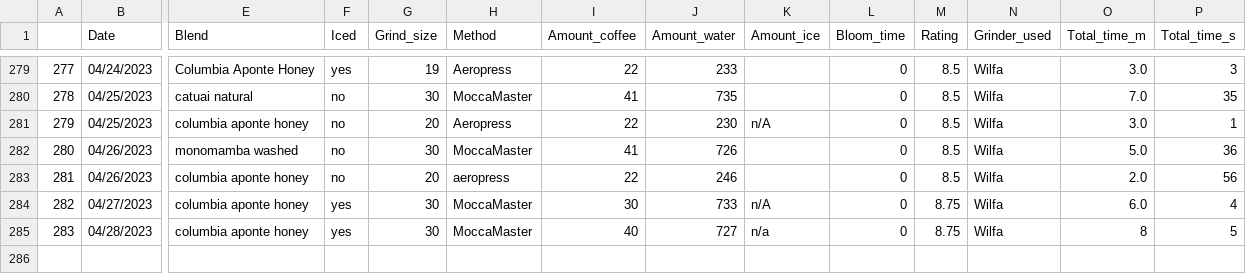
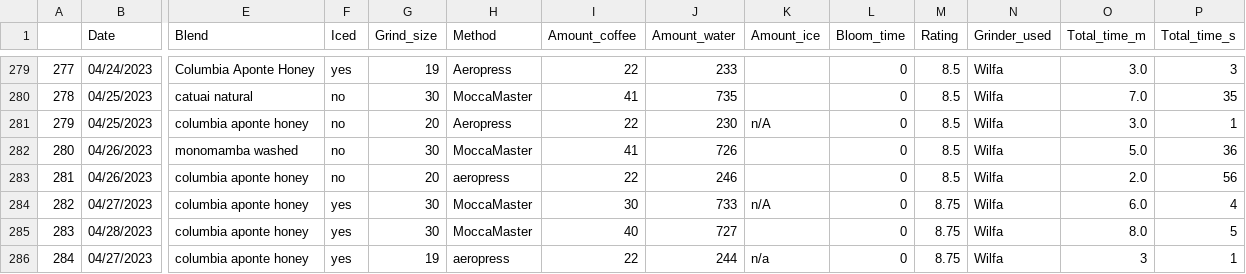
Before and after one commit to TomPMcGuire37/Coffee2, a CSV file: coffee.csv, drawn as a sheet; only a part is shown, gaps mark what is left out; rows hold the shown columns only; the diff names each change by its address in the sheet, - before the commit and + after, or states it on an @@ line.

Commit message:
Missed Coffee Data

```diff
--- a/coffee.csv
+++ b/coffee.csv
-K285 (Amount_ice): n/a
+K285 (Amount_ice): (empty)
-O285 (Total_time_m): 8
+O285 (Total_time_m): 8.0
+row 286: 284 | 04/27/2023 | columbia aponte honey | yes | 19 | aeropress | 22 | 244 | n/a | 0 | 8.75 | Wilfa | 3 | 1
```
Also changed, not shown: 1 other file.
